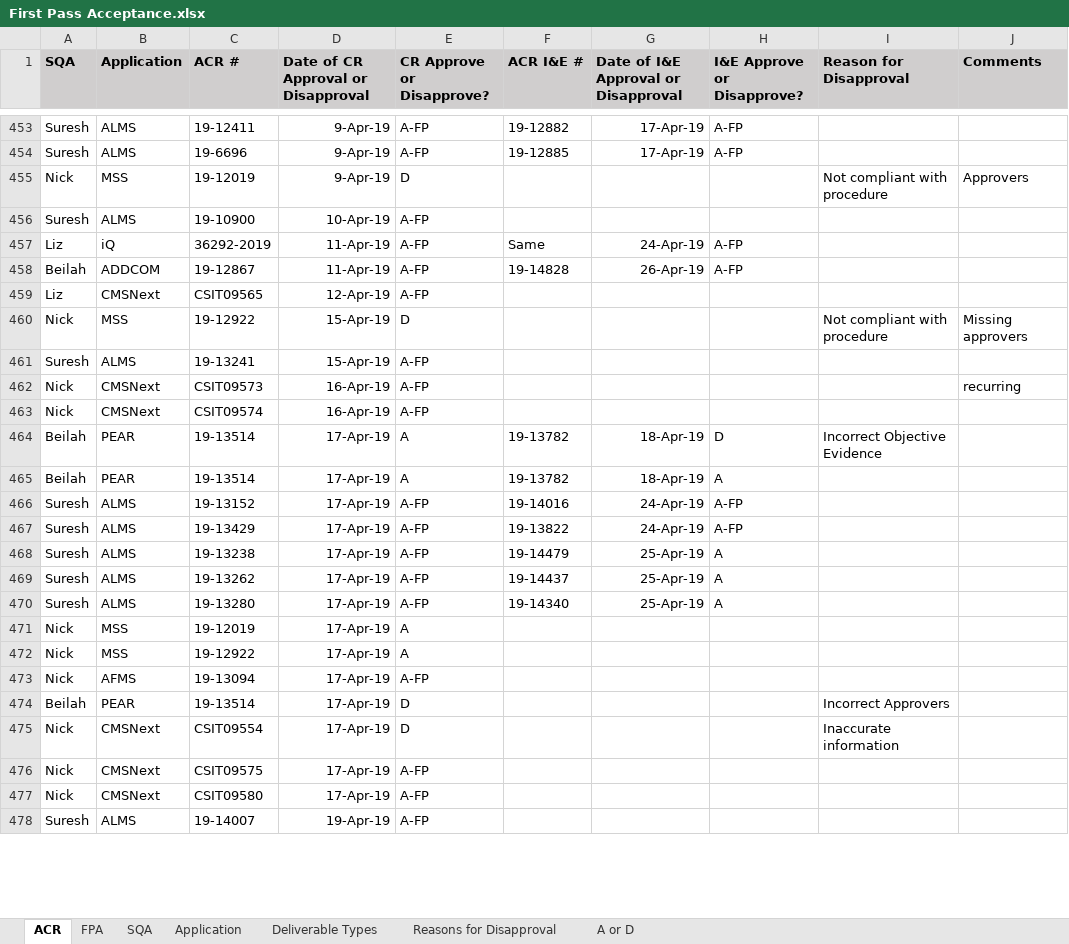
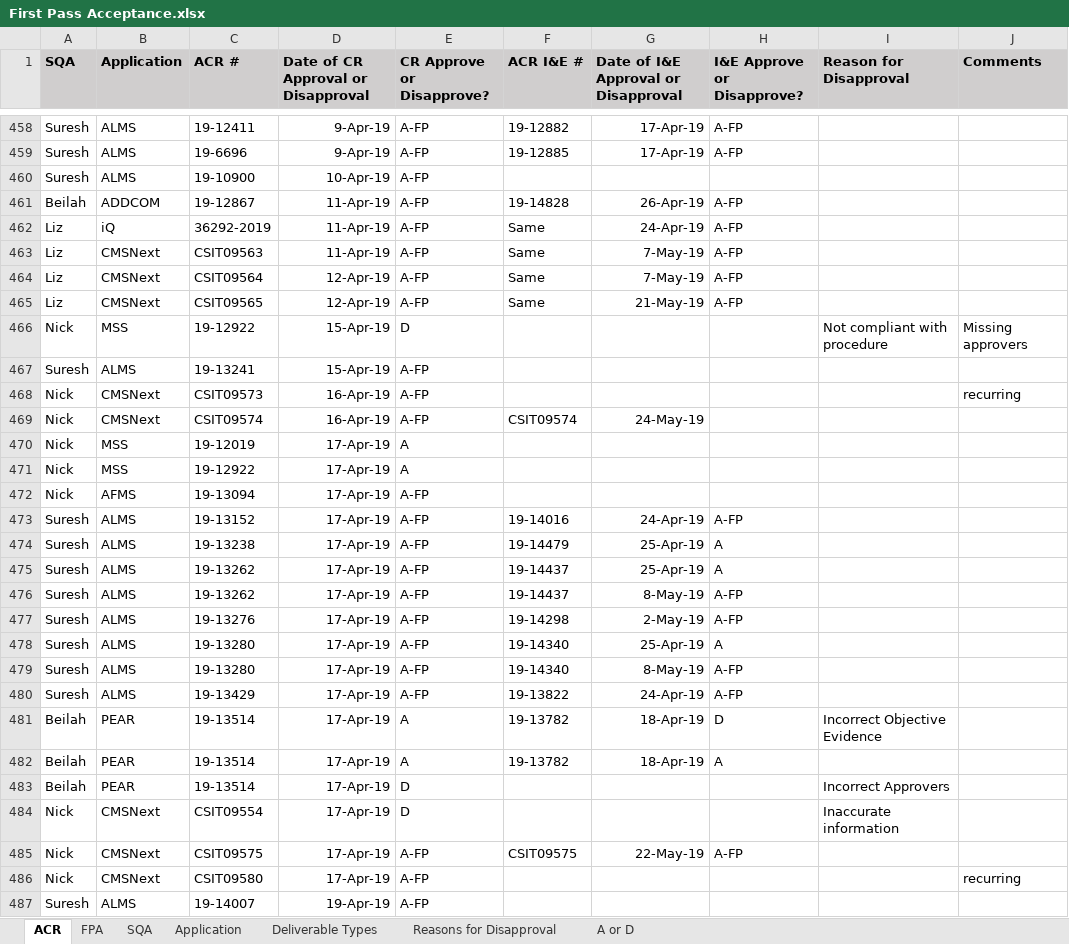
Before and after one commit to ab9sq/firstPassAcceptance, an Excel workbook: data/First Pass Acceptance.xlsx, sheet ACR, drawn as a sheet; only a part is shown, gaps mark what is left out; values as stored, in another font and other column widths than the file's, no borders; addresses are those after the commit; the diff covers the shown part only; the diff names each change by its address in the sheet, - before the commit and + after, or states it on an @@ line.

```diff
--- a/data/First Pass Acceptance.xlsx (sheet ACR)
+++ b/data/First Pass Acceptance.xlsx (sheet ACR)
@@ row 455 moved to row 454: Nick @@
@@ row 458 moved to row 461: Beilah @@
+row 463: Liz | CMSNext | CSIT09563 | 11-Apr-19 | A-FP | Same | 7-May-19 | A-FP
+row 464: Liz | CMSNext | CSIT09564 | 12-Apr-19 | A-FP | Same | 7-May-19 | A-FP
-F465 (ACR I&E #): (empty)
+F465 (ACR I&E #): Same
-G465: (empty)
+G465: 21-May-19
-H465 (I&E Approve or Disapprove?): (empty)
+H465 (I&E Approve or Disapprove?): A-FP
-F469 (ACR I&E #): (empty)
+F469 (ACR I&E #): CSIT09574
-G469: (empty)
+G469: 24-May-19
@@ row 466 moved to row 473: Suresh @@
@@ row 468 moved to row 474: Suresh @@
@@ row 469 moved to row 475: Suresh @@
+row 476: Suresh | ALMS | 19-13262 | 17-Apr-19 | A-FP | 19-14437 | 8-May-19 | A-FP
+row 477: Suresh | ALMS | 19-13276 | 17-Apr-19 | A-FP | 19-14298 | 2-May-19 | A-FP
@@ row 470 moved to row 478: Suresh @@
+row 479: Suresh | ALMS | 19-13280 | 17-Apr-19 | A-FP | 19-14340 | 8-May-19 | A-FP
@@ row 467 moved to row 480: Suresh @@
@@ row 464 moved to row 481: Beilah @@
@@ row 465 moved to row 482: Beilah @@
-F485 (ACR I&E #): (empty)
+F485 (ACR I&E #): CSIT09575
-G485: (empty)
+G485: 22-May-19
-H485 (I&E Approve or Disapprove?): (empty)
+H485 (I&E Approve or Disapprove?): A-FP
-J486 (Comments): (empty)
+J486 (Comments): recurring
```
Also changed, not shown: 105 added rows, 8 removed rows, 97 moved rows and 63 edited cells elsewhere in this sheet, sheet FPA, sheet Application, 2 other files.
